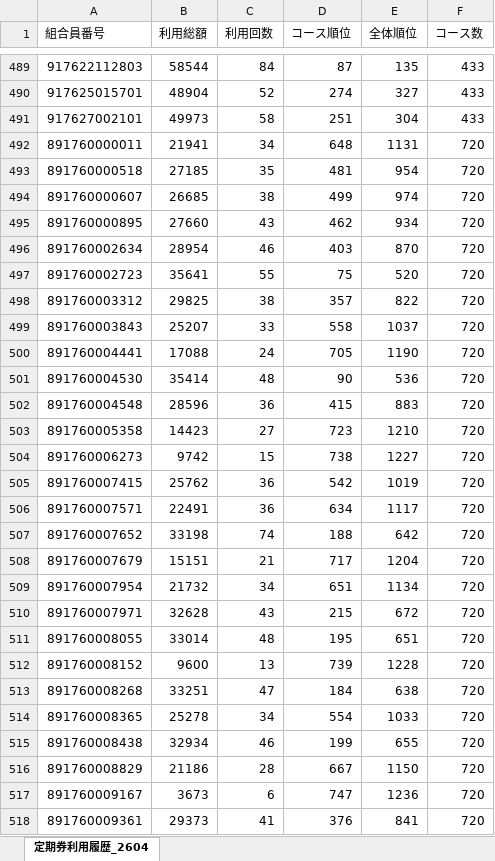
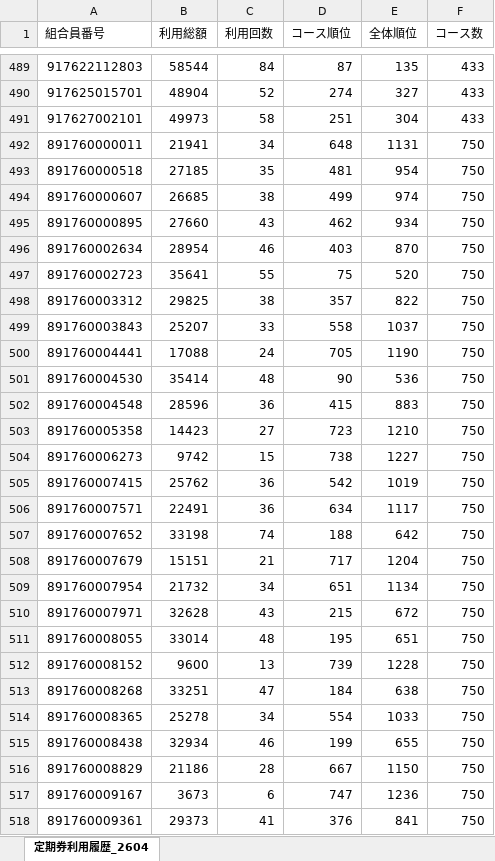
Before and after one commit to yoshinagayoichiro/line-bot-excel, an Excel workbook: bot検討用.xlsx, sheet 定期券利用履歴_2604, drawn as a sheet; only a part is shown, gaps mark what is left out; values as stored, in another font and other column widths than the file's, no borders; conditional formats not drawn; the diff covers the shown part only; the diff names each change by its address in the sheet, - before the commit and + after, or states it on an @@ line.

Commit message:
Add files via upload

```diff
--- a/bot検討用.xlsx (sheet 定期券利用履歴_2604)
+++ b/bot検討用.xlsx (sheet 定期券利用履歴_2604)
-F492:F518 (コース数): 720
+F492:F518 (コース数): 750
```
Also changed, not shown: 723 edited cells elsewhere in this sheet.
